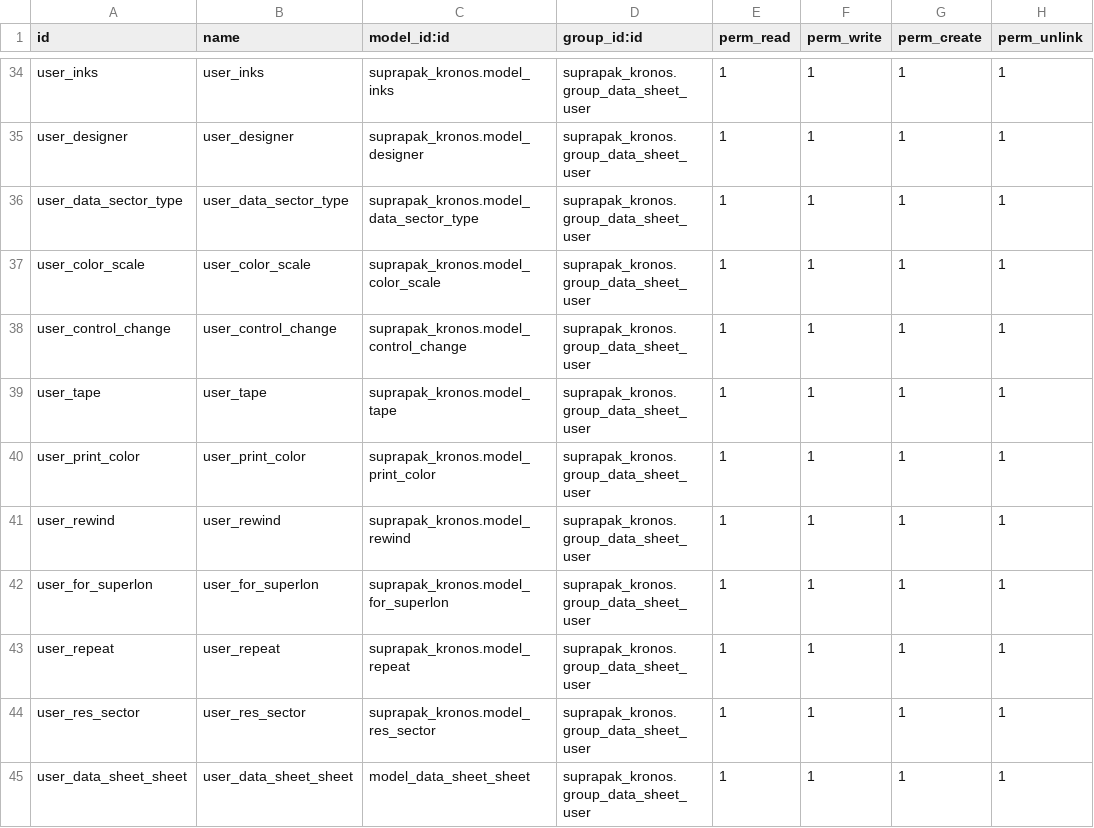
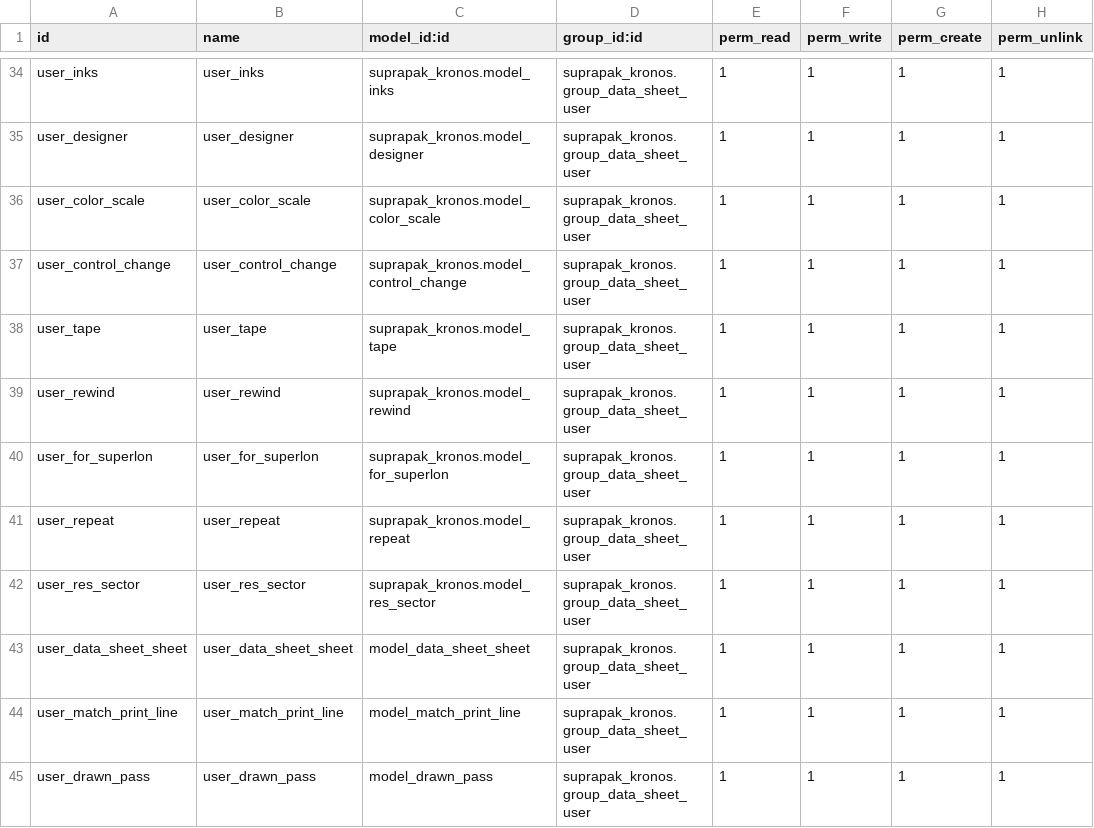
Before and after one commit to Livinarias/suprapak, a CSV file: suprapak_kronos/security/ir.model.access.csv, drawn as a sheet; only a part is shown, gaps mark what is left out; the shorter side is filled out with more unchanged rows; the diff names each change by its address in the sheet, - before the commit and + after, or states it on an @@ line.

```diff
--- a/suprapak_kronos/security/ir.model.access.csv
+++ b/suprapak_kronos/security/ir.model.access.csv
-row 36: user_data_sector_type | user_data_sector_type | suprapak_kronos.model_data_sector_type | suprapak_kronos.group_data_sheet_user | 1 | 1 | 1 | 1
-row 40: user_print_color | user_print_color | suprapak_kronos.model_print_color | suprapak_kronos.group_data_sheet_user | 1 | 1 | 1 | 1
```
Also changed, not shown: 8 other files.
